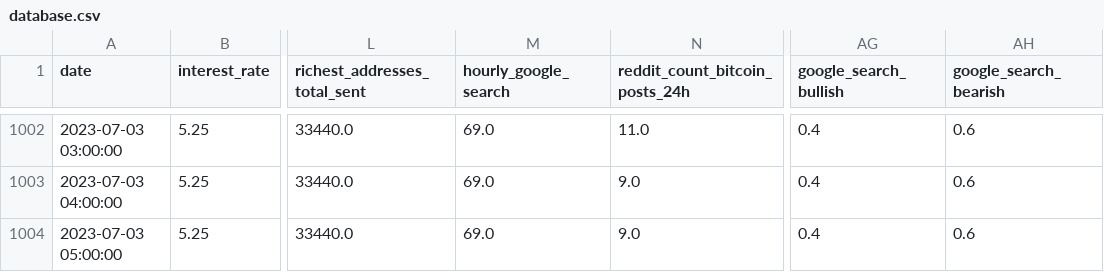
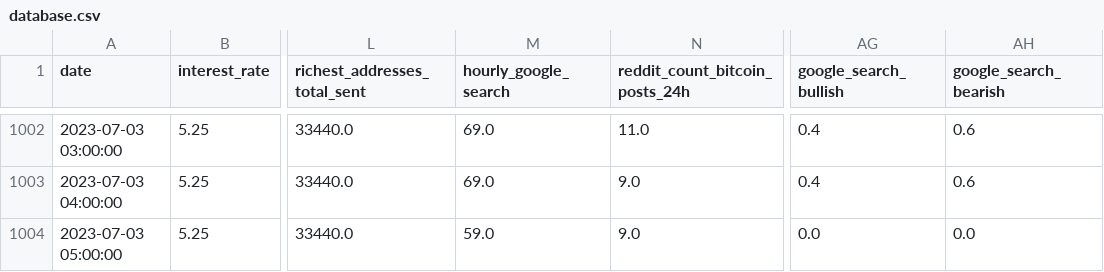
Before and after one commit to williamnordberg/adam_trader, a CSV file: data/database.csv, drawn as a sheet; only a part is shown, gaps mark what is left out; the diff names each change by its address in the sheet, - before the commit and + after, or states it on an @@ line.

```diff
--- a/data/database.csv
+++ b/data/database.csv
-M1004 (hourly_google_search): 69.0
+M1004 (hourly_google_search): 59.0
-AG1004 (google_search_bullish): 0.4
+AG1004 (google_search_bullish): 0.0
-AH1004 (google_search_bearish): 0.6
+AH1004 (google_search_bearish): 0.0
```
Also changed, not shown: data/latest_info_saved.csv, 4 other files.
